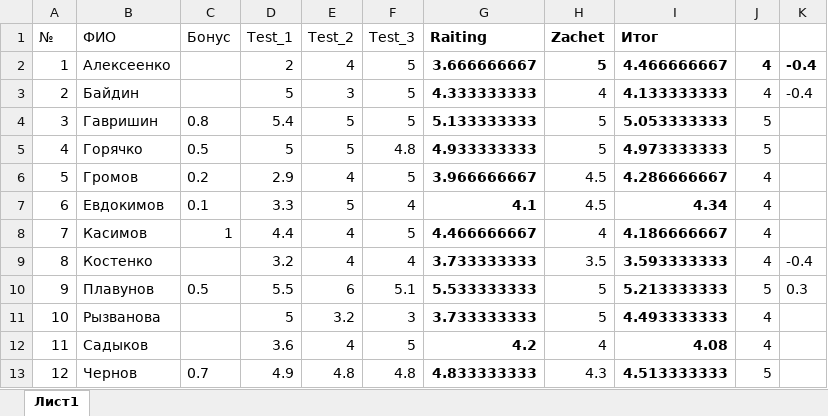
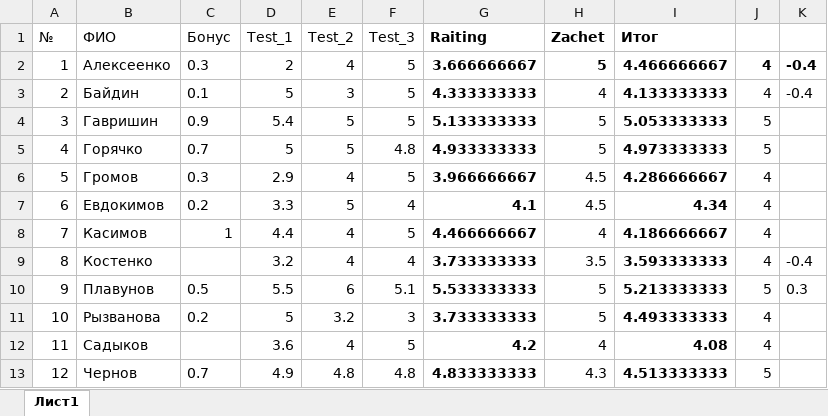
Before and after one commit to criptycpizza7/kis, an Excel workbook: HighProgramming/Рейтинг.xlsx, sheet Лист1, drawn as a sheet; values as stored, in another font and other column widths than the file's, no borders; the diff names each change by its address in the sheet, - before the commit and + after, or states it on an @@ line.

```diff
--- a/HighProgramming/Рейтинг.xlsx (sheet Лист1)
+++ b/HighProgramming/Рейтинг.xlsx (sheet Лист1)
-C2 (Бонус): (empty)
+C2 (Бонус): 0.3
-C3 (Бонус): (empty)
+C3 (Бонус): 0.1
-C4 (Бонус): 0.8
+C4 (Бонус): 0.9
-C5 (Бонус): 0.5
+C5 (Бонус): 0.7
-C6 (Бонус): 0.2
+C6 (Бонус): 0.3
-C7 (Бонус): 0.1
+C7 (Бонус): 0.2
-C11 (Бонус): (empty)
+C11 (Бонус): 0.2
```
Also changed, not shown: 3 other files.
